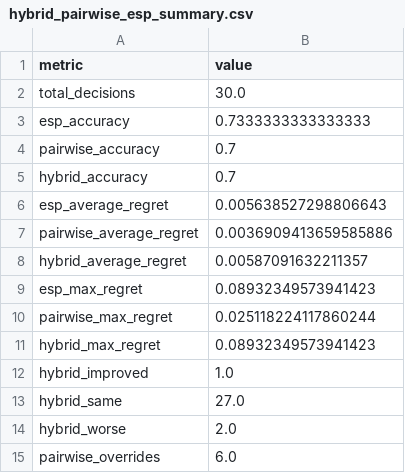
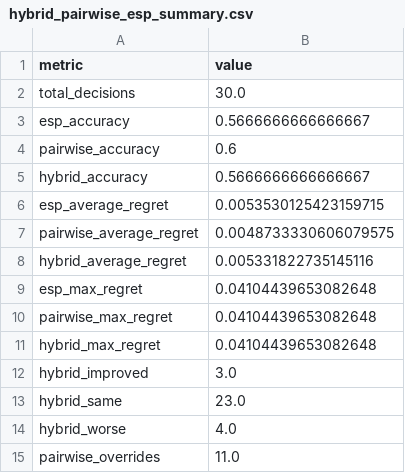
Before and after one commit to Rhytam23/Calibration-compass, a CSV file: results/hybrid_pairwise_esp_summary.csv, drawn as a sheet.

```diff
--- a/results/hybrid_pairwise_esp_summary.csv
+++ b/results/hybrid_pairwise_esp_summary.csv
@@ -2,14 +2,14 @@ metric,value
 total_decisions,30.0
-esp_accuracy,0.7333333333333333
-pairwise_accuracy,0.7
-hybrid_accuracy,0.7
-esp_average_regret,0.005638527298806643
-pairwise_average_regret,0.0036909413659585886
-hybrid_average_regret,0.00587091632211357
-esp_max_regret,0.08932349573941423
-pairwise_max_regret,0.025118224117860244
-hybrid_max_regret,0.08932349573941423
-hybrid_improved,1.0
-hybrid_same,27.0
-hybrid_worse,2.0
-pairwise_overrides,6.0
+esp_accuracy,0.5666666666666667
+pairwise_accuracy,0.6
+hybrid_accuracy,0.5666666666666667
+esp_average_regret,0.0053530125423159715
+pairwise_average_regret,0.0048733330606079575
+hybrid_average_regret,0.005331822735145116
+esp_max_regret,0.04104439653082648
+pairwise_max_regret,0.04104439653082648
+hybrid_max_regret,0.04104439653082648
+hybrid_improved,3.0
+hybrid_same,23.0
+hybrid_worse,4.0
+pairwise_overrides,11.0
```
Also changed, not shown: results/blended_pairwise_esp_results.csv, results/confidence_gated_hybrid_results.csv, 13 other files.
